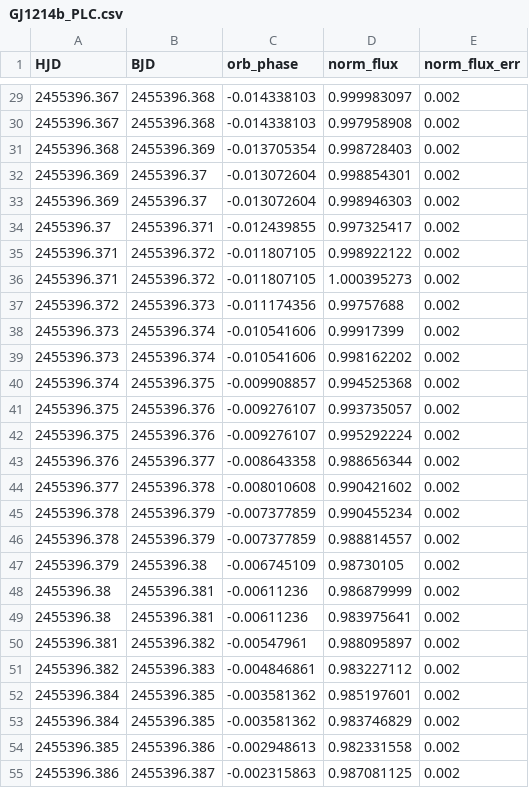
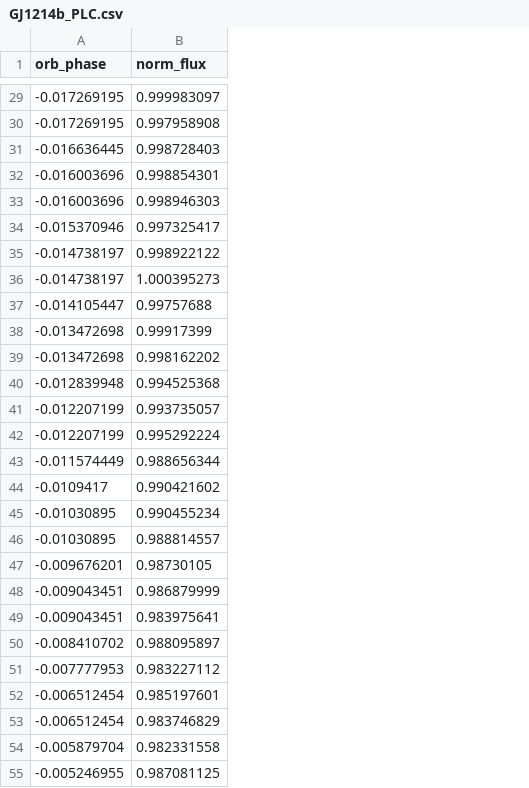
Before and after one commit to schulze61/ExoClass, a CSV file: Projects/Measuring_planet_mass_radius_density/data/GJ1214b_PLC.csv, drawn as a sheet; only a part is shown, gaps mark what is left out; removed rows and columns are numbered as before the commit, all else as after; the diff covers the shown part only; the diff names each change by its address in the sheet, - before the commit and + after, or states it on an @@ line.

```diff
--- a/Projects/Measuring_planet_mass_radius_density/data/GJ1214b_PLC.csv
+++ b/Projects/Measuring_planet_mass_radius_density/data/GJ1214b_PLC.csv
-column A (HJD), rows 29-55: 2455396.367 | 2455396.367 | 2455396.368 | 2455396.369 | 2455396.369 | 2455396.37 | 2455396.371 | 2455396.371 | 2455396.372 | 2455396.373 | 2455396.373 | 2455396.374 | 2455396.375 | 2455396.375 | 2455396.376 | 2455396.377 | 2455396.378 | 2455396.378 | 2455396.379 | 2455396.38 | 2455396.38 | 2455396.381 | 2455396.382 | 2455396.384 | 2455396.384 | 2455396.385 | 2455396.386
-column B (BJD), rows 29-55: 2455396.368 | 2455396.368 | 2455396.369 | 2455396.37 | 2455396.37 | 2455396.371 | 2455396.372 | 2455396.372 | 2455396.373 | 2455396.374 | 2455396.374 | 2455396.375 | 2455396.376 | 2455396.376 | 2455396.377 | 2455396.378 | 2455396.379 | 2455396.379 | 2455396.38 | 2455396.381 | 2455396.381 | 2455396.382 | 2455396.383 | 2455396.385 | 2455396.385 | 2455396.386 | 2455396.387
-column E (norm_flux_err), rows 29-55: all 0.002
-A29:A30 (orb_phase): -0.014338103
+A29:A30 (orb_phase): -0.017269195
-A31 (orb_phase): -0.013705354
+A31 (orb_phase): -0.016636445
-A32:A33 (orb_phase): -0.013072604
+A32:A33 (orb_phase): -0.016003696
-A34 (orb_phase): -0.012439855
+A34 (orb_phase): -0.015370946
-A35:A36 (orb_phase): -0.011807105
+A35:A36 (orb_phase): -0.014738197
-A37 (orb_phase): -0.011174356
+A37 (orb_phase): -0.014105447
-A38:A39 (orb_phase): -0.010541606
+A38:A39 (orb_phase): -0.013472698
-A40 (orb_phase): -0.009908857
+A40 (orb_phase): -0.012839948
-A41:A42 (orb_phase): -0.009276107
+A41:A42 (orb_phase): -0.012207199
-A43 (orb_phase): -0.008643358
+A43 (orb_phase): -0.011574449
-A44 (orb_phase): -0.008010608
+A44 (orb_phase): -0.0109417
-A45:A46 (orb_phase): -0.007377859
+A45:A46 (orb_phase): -0.01030895
-A47 (orb_phase): -0.006745109
+A47 (orb_phase): -0.009676201
-A48:A49 (orb_phase): -0.00611236
+A48:A49 (orb_phase): -0.009043451
-A50 (orb_phase): -0.00547961
+A50 (orb_phase): -0.008410702
-A51 (orb_phase): -0.004846861
+A51 (orb_phase): -0.007777953
-A52:A53 (orb_phase): -0.003581362
+A52:A53 (orb_phase): -0.006512454
-A54 (orb_phase): -0.002948613
+A54 (orb_phase): -0.005879704
-A55 (orb_phase): -0.002315863
+A55 (orb_phase): -0.005246955
```
Also changed, not shown: 123 edited cells elsewhere in this file, Projects/Measuring_planet_mass_radius_density/data/GJ1214b_RVC.csv, Projects/Measuring_planet_mass_radius_density/data/HD189733b_RVC.csv, 16 other files.
